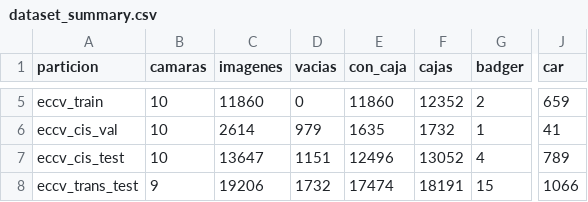
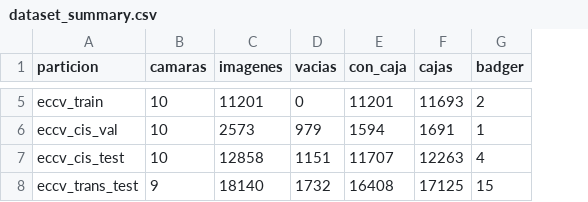
Before and after one commit to Roxana-Vargas/redes-parcial-p3, a CSV file: results/dataset_summary.csv, drawn as a sheet; only a part is shown, gaps mark what is left out; the diff covers the shown part only; the diff names each change by its address in the sheet, - before the commit and + after, or states it on an @@ line.

Commit message:
Excluye car (cajas de imagen completa) y agrega notebook de EDA con figuras y ejemplos

```diff
--- a/results/dataset_summary.csv
+++ b/results/dataset_summary.csv
-column J (car), rows 5-8: 659 | 41 | 789 | 1066
-C5 (imagenes): 11860
+C5 (imagenes): 11201
-E5 (con_caja): 11860
+E5 (con_caja): 11201
-F5 (cajas): 12352
+F5 (cajas): 11693
-C6 (imagenes): 2614
+C6 (imagenes): 2573
-E6 (con_caja): 1635
+E6 (con_caja): 1594
-F6 (cajas): 1732
+F6 (cajas): 1691
-C7 (imagenes): 13647
+C7 (imagenes): 12858
-E7 (con_caja): 12496
+E7 (con_caja): 11707
-F7 (cajas): 13052
+F7 (cajas): 12263
-C8 (imagenes): 19206
+C8 (imagenes): 18140
-E8 (con_caja): 17474
+E8 (con_caja): 16408
-F8 (cajas): 18191
+F8 (cajas): 17125
```
Also changed, not shown: 31 edited cells elsewhere in this file, 15 other files.
